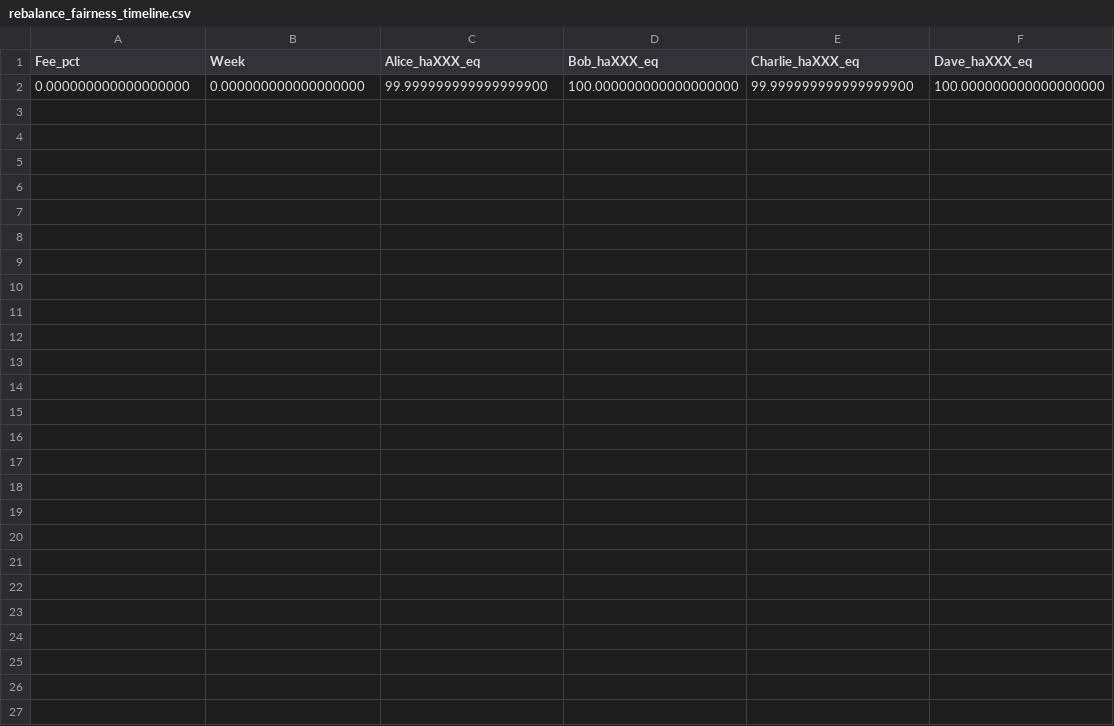
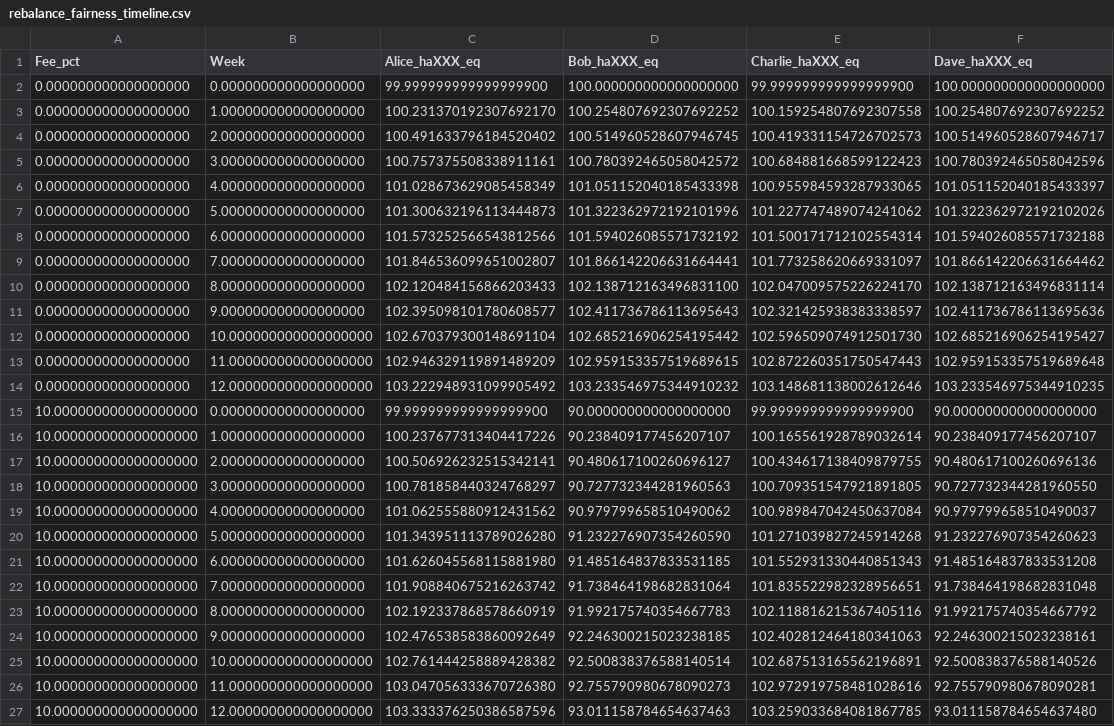
Before and after one commit to baofinance/harbor, a CSV file: results/rebalance_fairness_timeline.csv, drawn as a sheet.

```diff
--- a/results/rebalance_fairness_timeline.csv
+++ b/results/rebalance_fairness_timeline.csv
@@ -2 +2,26 @@ Fee_pct,Week,Alice_haXXX_eq,Bob_haXXX_eq,Charlie_haXXX_eq,Dave_haXXX_eq
 0.000000000000000000,0.000000000000000000,99.999999999999999900,100.000000000000000000,99.999999999999999900,100.000000000000000000
+0.000000000000000000,1.000000000000000000,100.231370192307692170,100.254807692307692252,100.159254807692307558,100.254807692307692252
+0.000000000000000000,2.000000000000000000,100.491633796184520402,100.514960528607946745,100.419331154726702573,100.514960528607946717
+0.000000000000000000,3.000000000000000000,100.757375508338911161,100.780392465058042572,100.684881668599122423,100.780392465058042596
+0.000000000000000000,4.000000000000000000,101.028673629085458349,101.051152040185433398,100.955984593287933065,101.051152040185433397
+0.000000000000000000,5.000000000000000000,101.300632196113444873,101.322362972192101996,101.227747489074241062,101.322362972192102026
+0.000000000000000000,6.000000000000000000,101.573252566543812566,101.594026085571732192,101.500171712102554314,101.594026085571732188
+0.000000000000000000,7.000000000000000000,101.846536099651002807,101.866142206631664441,101.773258620669331097,101.866142206631664462
+0.000000000000000000,8.000000000000000000,102.120484156866203433,102.138712163496831100,102.047009575226224170,102.138712163496831114
+0.000000000000000000,9.000000000000000000,102.395098101780608577,102.411736786113695643,102.321425938383338597,102.411736786113695636
+0.000000000000000000,10.000000000000000000,102.670379300148691104,102.685216906254195442,102.596509074912501730,102.685216906254195427
+0.000000000000000000,11.000000000000000000,102.946329119891489209,102.959153357519689615,102.872260351750547443,102.959153357519689648
+0.000000000000000000,12.000000000000000000,103.222948931099905492,103.233546975344910232,103.148681138002612646,103.233546975344910235
+10.000000000000000000,0.000000000000000000,99.999999999999999900,90.000000000000000000,99.999999999999999900,90.000000000000000000
+10.000000000000000000,1.000000000000000000,100.237677313404417226,90.238409177456207107,100.165561928789032614,90.238409177456207107
+10.000000000000000000,2.000000000000000000,100.506926232515342141,90.480617100260696127,100.434617138409879755,90.480617100260696136
+10.000000000000000000,3.000000000000000000,100.781858440324768297,90.727732344281960563,100.709351547921891805,90.727732344281960550
+10.000000000000000000,4.000000000000000000,101.062555880912431562,90.979799658510490062,100.989847042450637084,90.979799658510490037
+10.000000000000000000,5.000000000000000000,101.343951113789026280,91.232276907354260590,101.271039827245914268,91.232276907354260623
+10.000000000000000000,6.000000000000000000,101.626045568115881980,91.485164837833531185,101.552931330440851343,91.485164837833531208
+10.000000000000000000,7.000000000000000000,101.908840675216263742,91.738464198682831064,101.835522982328956651,91.738464198682831048
+10.000000000000000000,8.000000000000000000,102.192337868578660919,91.992175740354667783,102.118816215367405116,91.992175740354667792
+10.000000000000000000,9.000000000000000000,102.476538583860092649,92.246300215023238185,102.402812464180341063,92.246300215023238161
+10.000000000000000000,10.000000000000000000,102.761444258889428382,92.500838376588140514,102.687513165562196891,92.500838376588140526
+10.000000000000000000,11.000000000000000000,103.047056333670726380,92.755790980678090273,102.972919758481028616,92.755790980678090281
+10.000000000000000000,12.000000000000000000,103.333376250386587596,93.011158784654637463,103.259033684081867785,93.011158784654637480
```
Also changed, not shown: results/provenance_local.csv, results/provenance_local_aged.csv, 12 other files.
